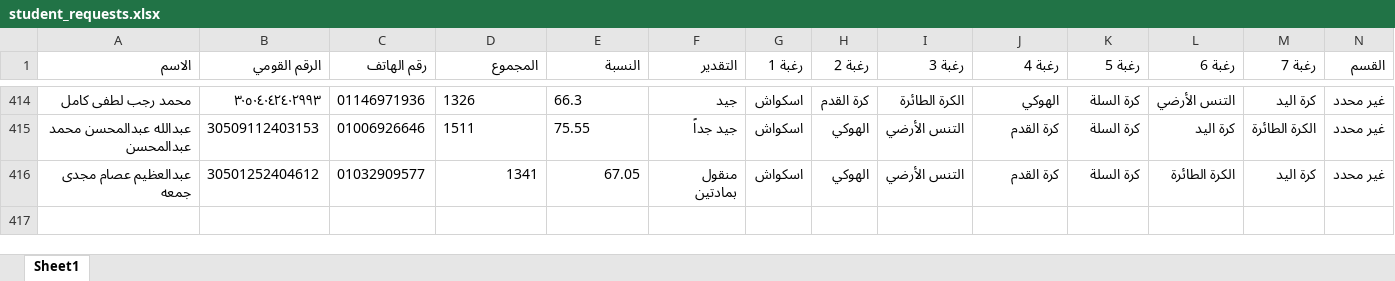
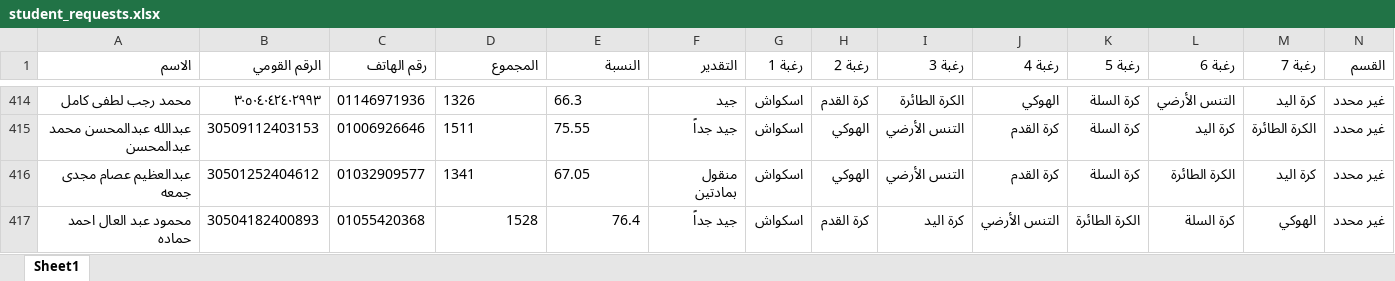
Before and after one commit to elnagi75/Specialization-Desires-Team-Sports-Racket-2026-2027, an Excel workbook: student_requests.xlsx, sheet Sheet1, drawn as a sheet; only a part is shown, gaps mark what is left out; values as stored, in another font and other column widths than the file's, no borders; the diff names each change by its address in the sheet, - before the commit and + after, or states it on an @@ line.

Commit message:
Auto-sync student_requests.xlsx from Streamlit

```diff
--- a/student_requests.xlsx (sheet Sheet1)
+++ b/student_requests.xlsx (sheet Sheet1)
-D416:E416 alignment: right
+D416:E416 alignment: left
+row 417: محمود عبد العال احمد حماده | 30504182400893 | 01055420368 | 1528 | 76.4 | جيد جداً | اسكواش | كرة القدم | كرة اليد | التنس الأرضي | الكرة الطائرة | كرة السلة | الهوكي | غير محدد
```
